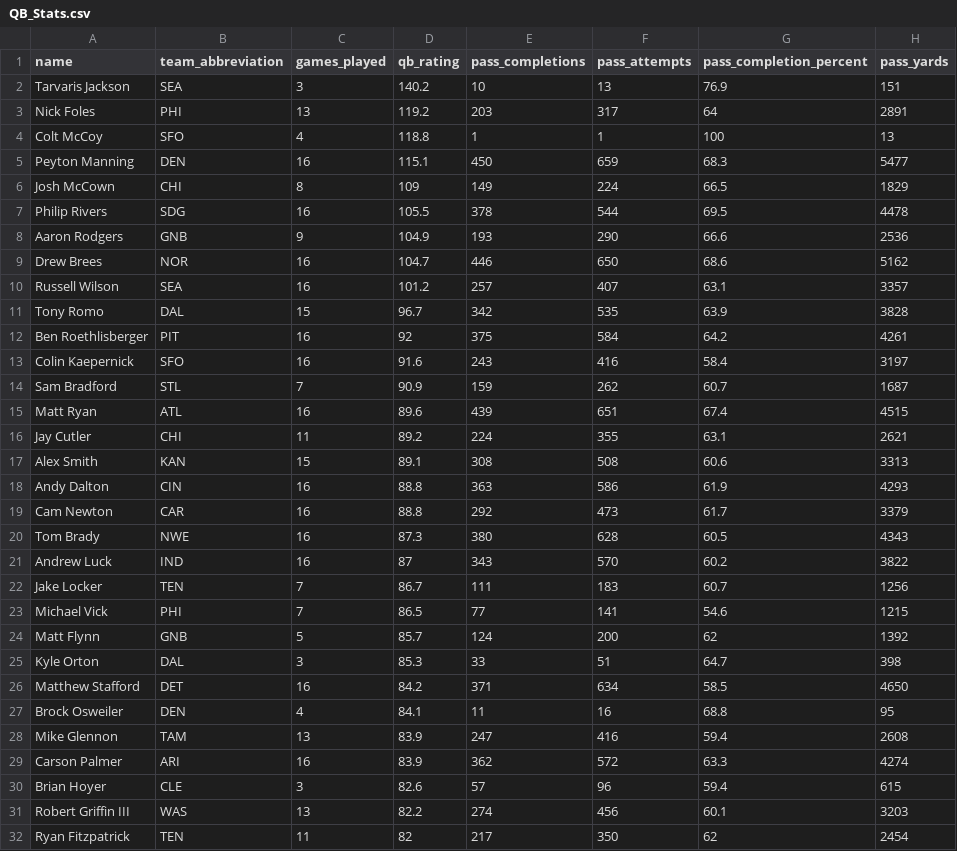
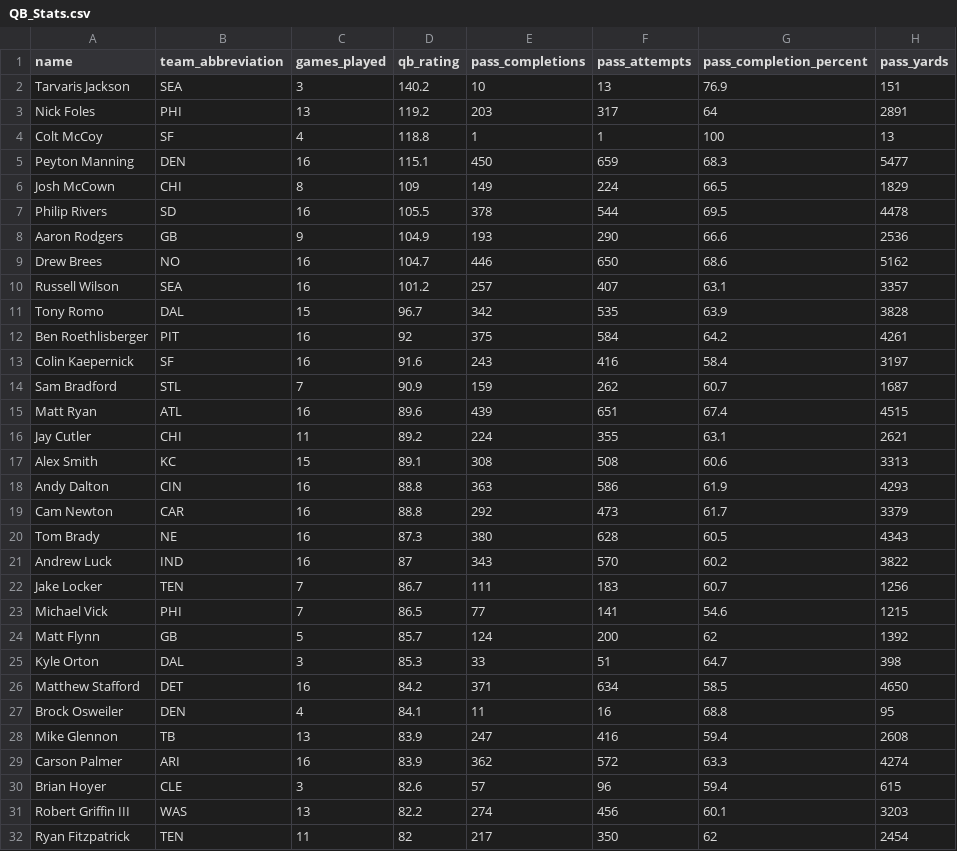
Before and after one commit to sachinahj/fantasy-fiend, a CSV file: app/assets/CSVs/stats/QB_Stats.csv, drawn as a sheet; only a part is shown; the diff covers the shown part only; the diff names each change by its address in the sheet, - before the commit and + after, or states it on an @@ line.

```diff
--- a/app/assets/CSVs/stats/QB_Stats.csv
+++ b/app/assets/CSVs/stats/QB_Stats.csv
-B4 (team_abbreviation): SFO
+B4 (team_abbreviation): SF
-B7 (team_abbreviation): SDG
+B7 (team_abbreviation): SD
-B8 (team_abbreviation): GNB
+B8 (team_abbreviation): GB
-B9 (team_abbreviation): NOR
+B9 (team_abbreviation): NO
-B13 (team_abbreviation): SFO
+B13 (team_abbreviation): SF
-B17 (team_abbreviation): KAN
+B17 (team_abbreviation): KC
-B20 (team_abbreviation): NWE
+B20 (team_abbreviation): NE
-B24 (team_abbreviation): GNB
+B24 (team_abbreviation): GB
-B28 (team_abbreviation): TAM
+B28 (team_abbreviation): TB
```
Also changed, not shown: 5 edited cells elsewhere in this file, app/assets/CSVs/stats/D_Stats.csv, app/assets/CSVs/stats/K_Stats.csv, 3 other files.
